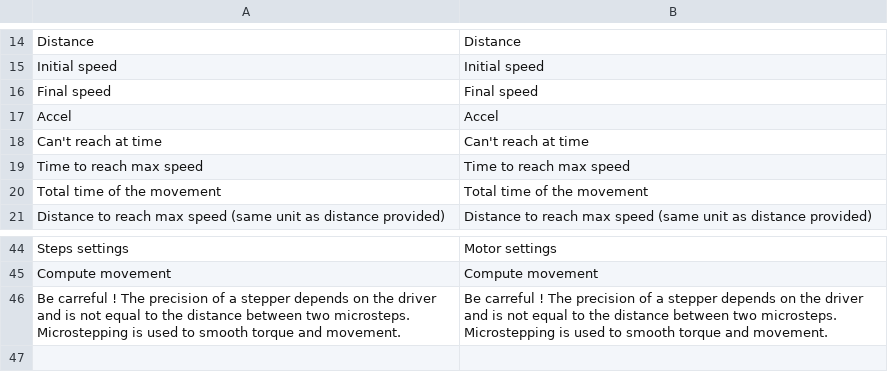
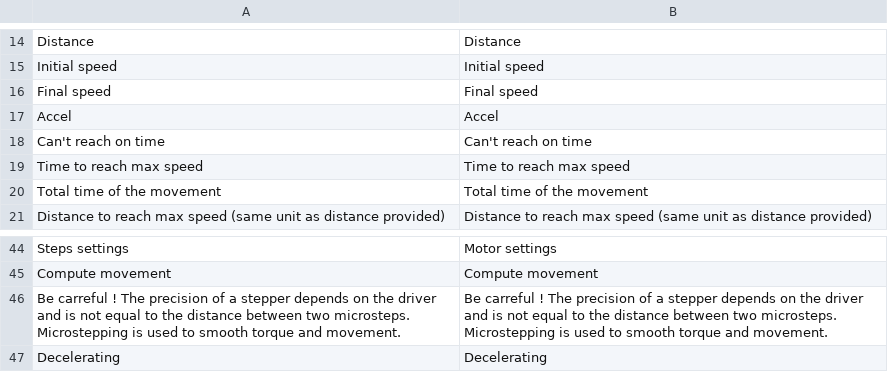
Before and after one commit to guillaume55/MecaWeb, a CSV file: translation/en/transmission.csv, drawn as a sheet; only a part is shown, gaps mark what is left out.

```diff
--- a/translation/en/transmission.csv
+++ b/translation/en/transmission.csv
@@ -17,3 +17,3 @@ Final speed,Final speed
 Accel,Accel
-Can't reach at time,Can't reach at time
+Can't reach on time,Can't reach on time
 Time to reach max speed,Time to reach max speed
@@ -46 +46,2 @@ Compute movement,Compute movement
 Be carreful ! The precision of a stepper depends on the driver and is not equal to the distance between two microsteps. Microstepping is used to smooth torque and movement.,Be carreful ! The precision of a stepper depends on the driver and is not equal to the distance between two microsteps. Microstepping is used to smooth torque and movement.
+Decelerating,Decelerating
```
Also changed, not shown: translation/fr/transmission.csv, 2 other files.
